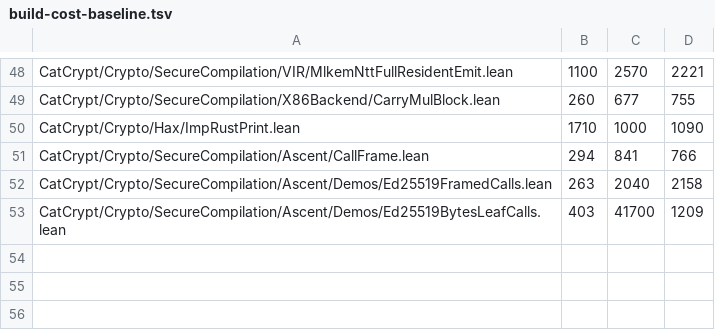
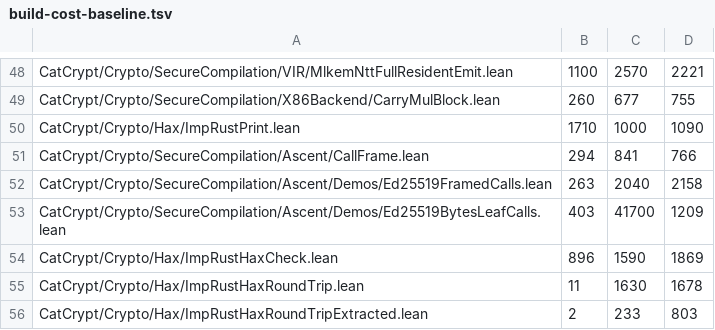
Before and after one commit to spitters/catcrypt-compiler, a TSV file: scripts/build-cost-baseline.tsv, drawn as a sheet; only a part is shown, gaps mark what is left out.

```diff
--- a/scripts/build-cost-baseline.tsv
+++ b/scripts/build-cost-baseline.tsv
@@ -53 +53,4 @@ CatCrypt/Crypto/SecureCompilation/Ascent/Demos/Ed25519FramedCalls.lean	263	2040
 CatCrypt/Crypto/SecureCompilation/Ascent/Demos/Ed25519BytesLeafCalls.lean	403	41700	1209
+CatCrypt/Crypto/Hax/ImpRustHaxCheck.lean	896	1590	1869
+CatCrypt/Crypto/Hax/ImpRustHaxRoundTrip.lean	11	1630	1678
+CatCrypt/Crypto/Hax/ImpRustHaxRoundTripExtracted.lean	2	233	803
```
Also changed, not shown: 11 other files.
